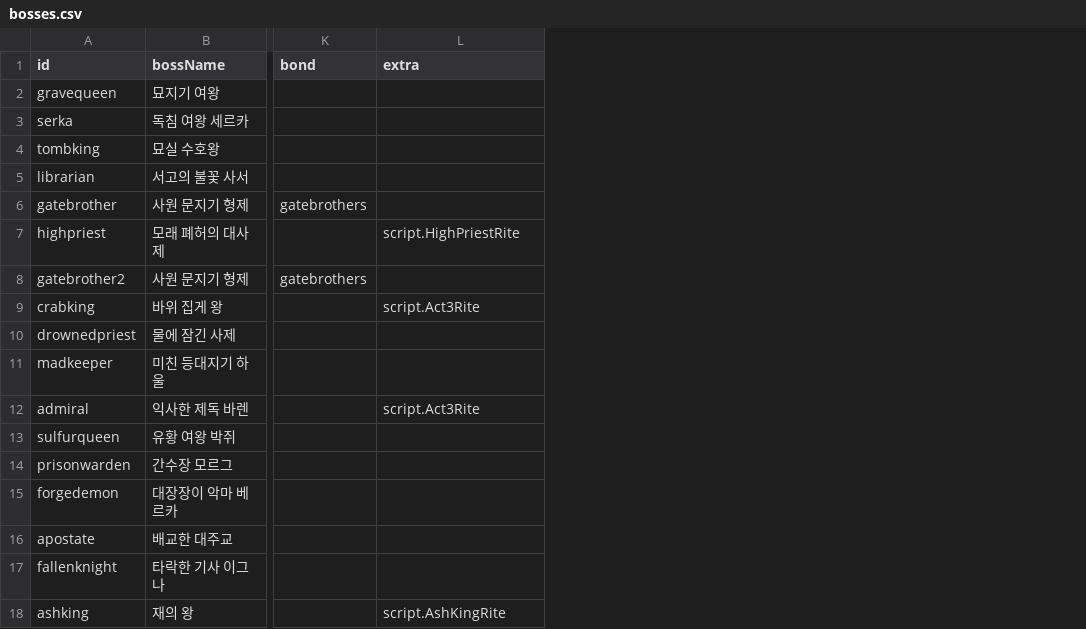
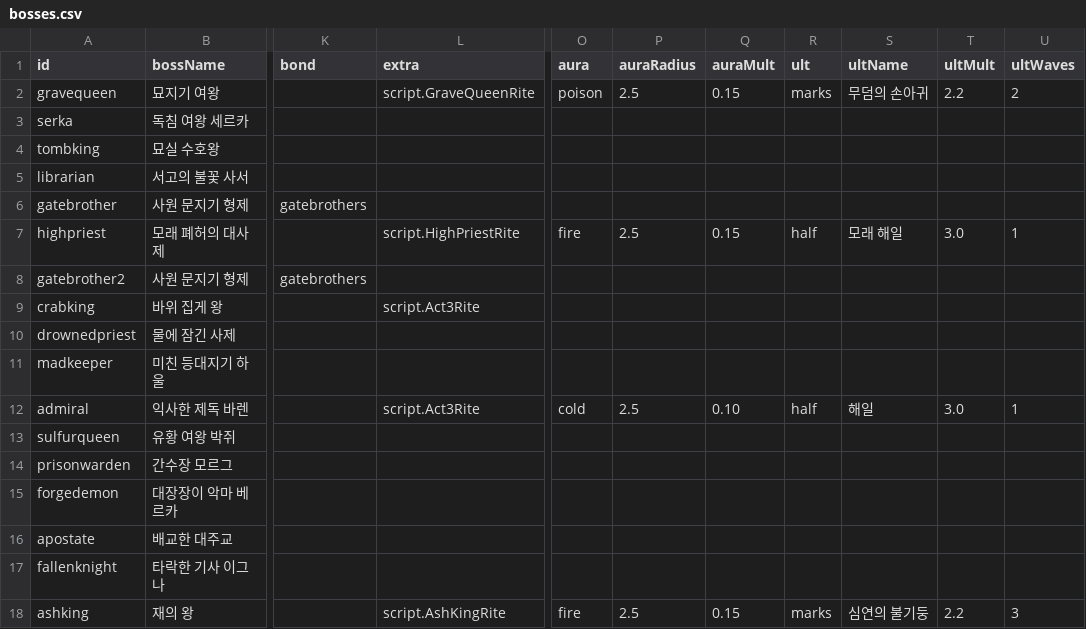
Before and after one commit to mogoshop/catch-and-keep, a CSV file: data/bosses.csv, drawn as a sheet; only a part is shown, gaps mark what is left out; the diff names each change by its address in the sheet, - before the commit and + after, or states it on an @@ line.

```diff
--- a/data/bosses.csv
+++ b/data/bosses.csv
+column O (aura), rows 2-18: poison |  |  |  |  | fire |  |  |  |  | cold |  |  |  |  |  | fire
+column P (auraRadius), rows 2-18: 2.5 |  |  |  |  | 2.5 |  |  |  |  | 2.5 |  |  |  |  |  | 2.5
+column Q (auraMult), rows 2-18: 0.15 |  |  |  |  | 0.15 |  |  |  |  | 0.10 |  |  |  |  |  | 0.15
+column R (ult), rows 2-18: marks |  |  |  |  | half |  |  |  |  | half |  |  |  |  |  | marks
+column S (ultName), rows 2-18: 무덤의 손아귀 |  |  |  |  | 모래 해일 |  |  |  |  | 해일 |  |  |  |  |  | 심연의 불기둥
+column T (ultMult), rows 2-18: 2.2 |  |  |  |  | 3.0 |  |  |  |  | 3.0 |  |  |  |  |  | 2.2
+column U (ultWaves), rows 2-18: 2 |  |  |  |  | 1 |  |  |  |  | 1 |  |  |  |  |  | 3
-L2 (extra): (empty)
+L2 (extra): script.GraveQueenRite
```
Also changed, not shown: data/config.csv, 10 other files.
